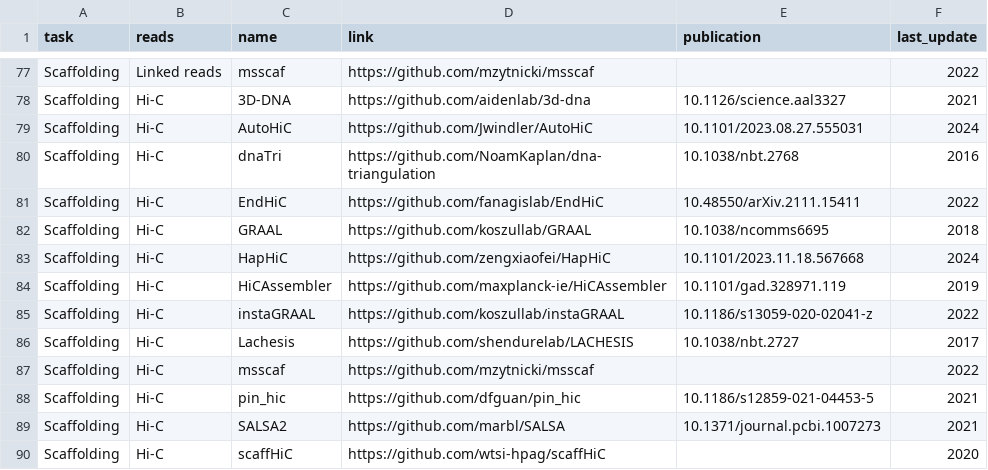
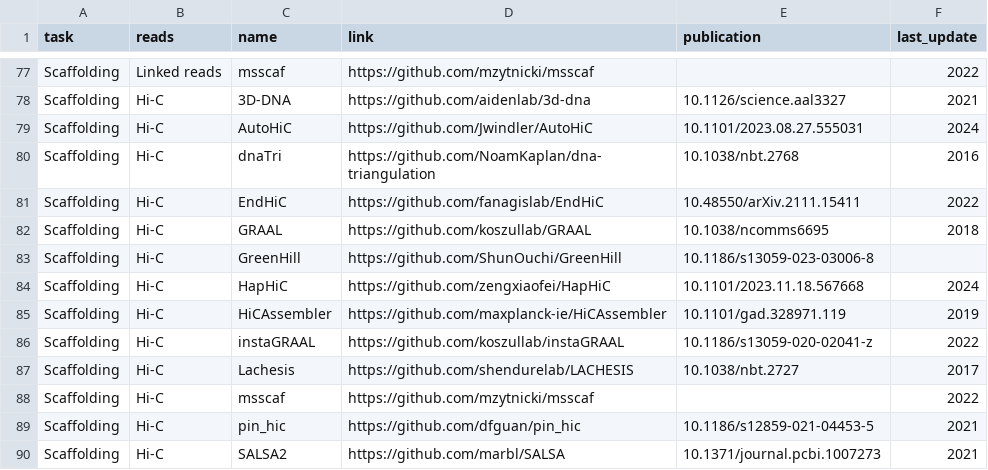
Before and after one commit to nadegeguiglielmoni/genome_assembly_tools, a CSV file: data/processors.csv, drawn as a sheet; only a part is shown, gaps mark what is left out; the shorter side is filled out with more unchanged rows.

Commit message:
Update processors.csv

```diff
--- a/data/processors.csv
+++ b/data/processors.csv
@@ -82,2 +82,3 @@ Scaffolding,Hi-C,EndHiC,https://github.com/fanagislab/EndHiC,10.48550/arXiv.2111
 Scaffolding,Hi-C,GRAAL,https://github.com/koszullab/GRAAL,10.1038/ncomms6695,2018
+Scaffolding,Hi-C,GreenHill,https://github.com/ShunOuchi/GreenHill,10.1186/s13059-023-03006-8
 Scaffolding,Hi-C,HapHiC,https://github.com/zengxiaofei/HapHiC,10.1101/2023.11.18.567668,2024
```
